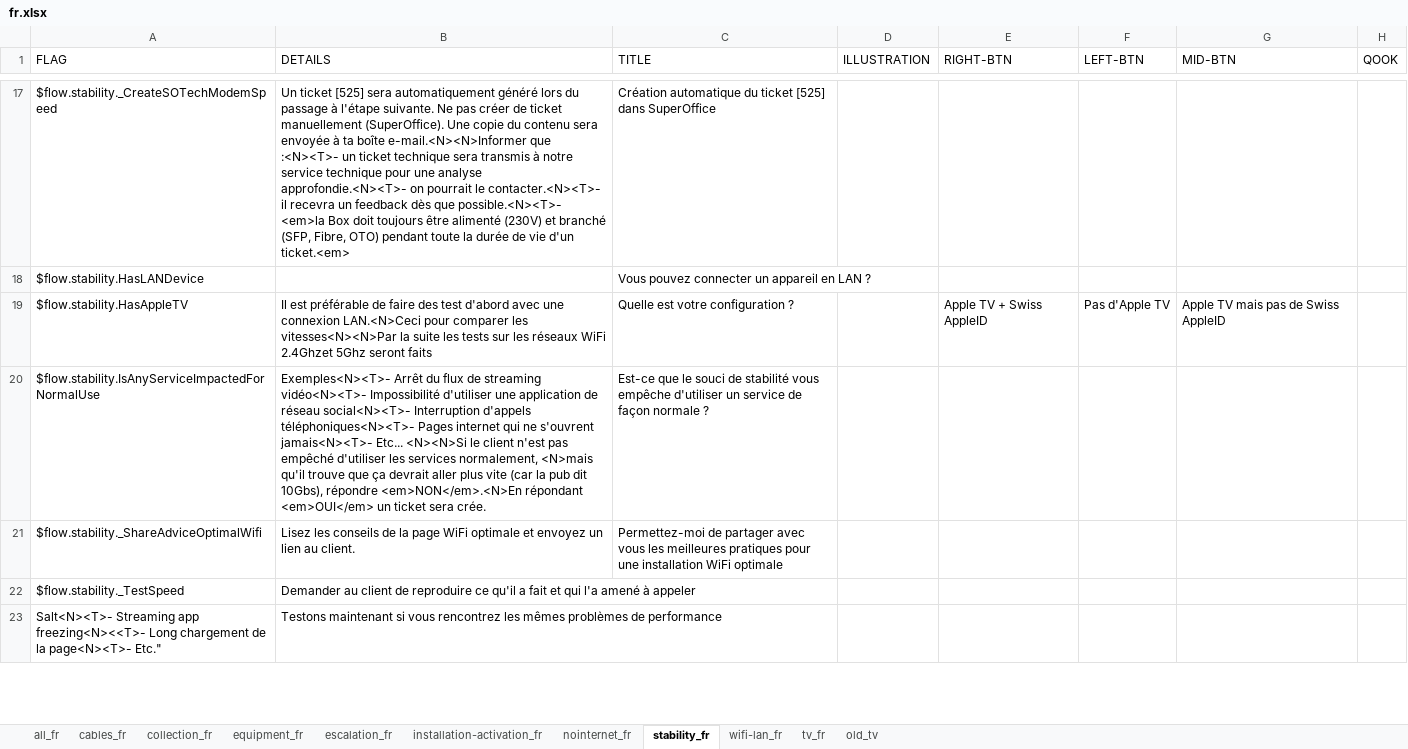
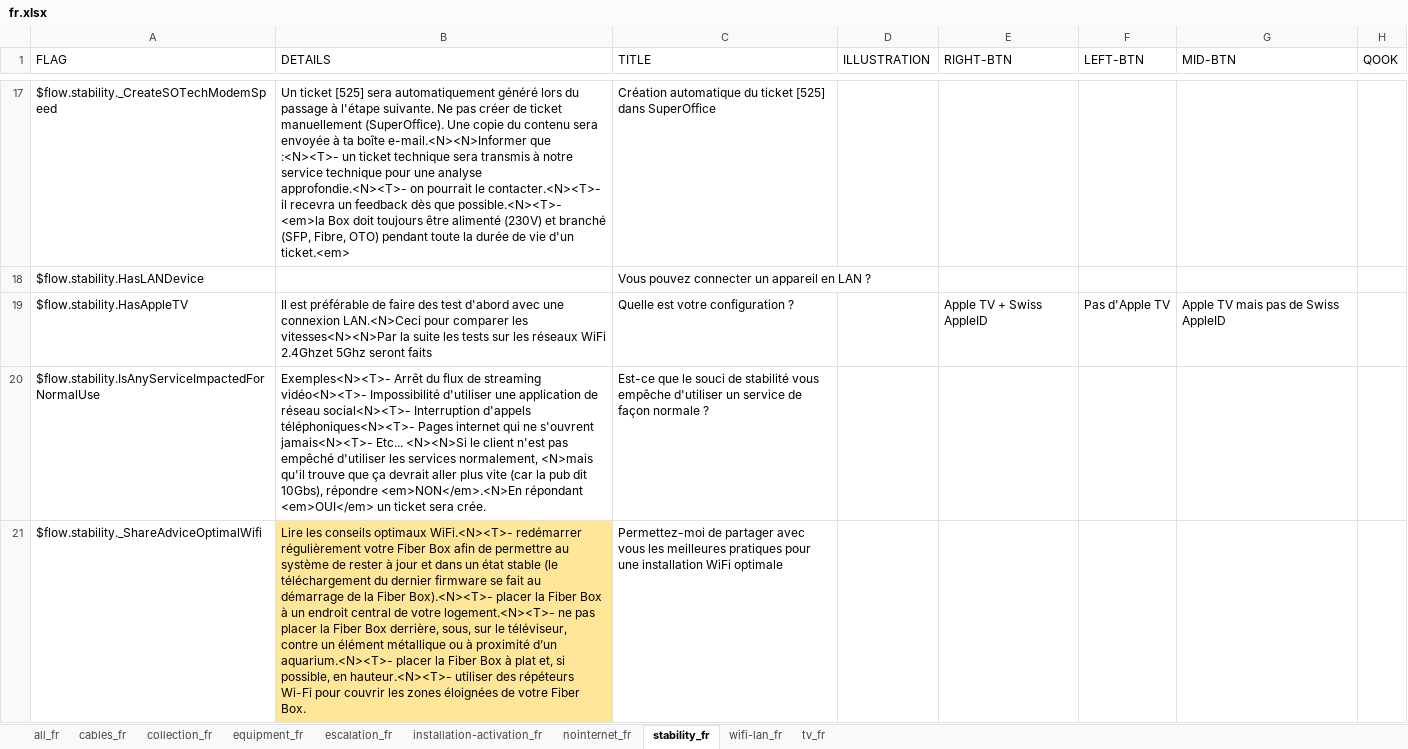
Before and after one commit to gamahachaa/fiber_trouble, an Excel workbook: fr.xlsx, sheet stability_fr, drawn as a sheet; only a part is shown, gaps mark what is left out; values as stored, in another font and other column widths than the file's, no borders; the diff covers the shown part only; the diff names each change by its address in the sheet, - before the commit and + after, or states it on an @@ line.

Commit message:
flow v10.0.1 including tv v9.6

```diff
--- a/fr.xlsx (sheet stability_fr)
+++ b/fr.xlsx (sheet stability_fr)
-sheet tab: old_tv
-B21 (DETAILS): Lisez les conseils de la page WiFi optimale et envoyez un lien au client.
+B21 (DETAILS): Lire les conseils optimaux WiFi.<N><T>- redémarrer régulièrement votre Fiber Box afin de permettre au système de rester à jour et dans un état stable (le téléchargement du dernier firmware se fait au démarrage de la Fiber Box).<N><T>- placer la Fiber Box à un endroit central de votre logement.<N><T>- ne pas placer la Fiber Box derrière, sous, sur le téléviseur, contre un élément métallique ou à proximité d’un aquarium.<N><T>- placer la Fiber Box à plat et, si possible, en hauteur.<N><T>- utiliser des répéteurs Wi-Fi pour couvrir les zones éloignées de votre Fiber Box.
-B21 fill: none
+B21 fill: #FFE699
-row 22: $flow.stability._TestSpeed | Demander au client de reproduire ce qu'il a fait et qui l'a amené à appeler
-row 23: Salt<N><T>- Streaming app freezing<N><<T>- Long chargement de la page<N><T>- Etc." | Testons maintenant si vous rencontrez les mêmes problèmes de performance
```
Also changed, not shown: 2 removed rows, 4 edited cells and cell formats elsewhere in this sheet, sheet tv_fr, sheet wifi-lan_fr, sheet all_fr, sheet nointernet_fr, sheet installation-activation_fr, de.xlsx, en.xlsx, 6 other files.
